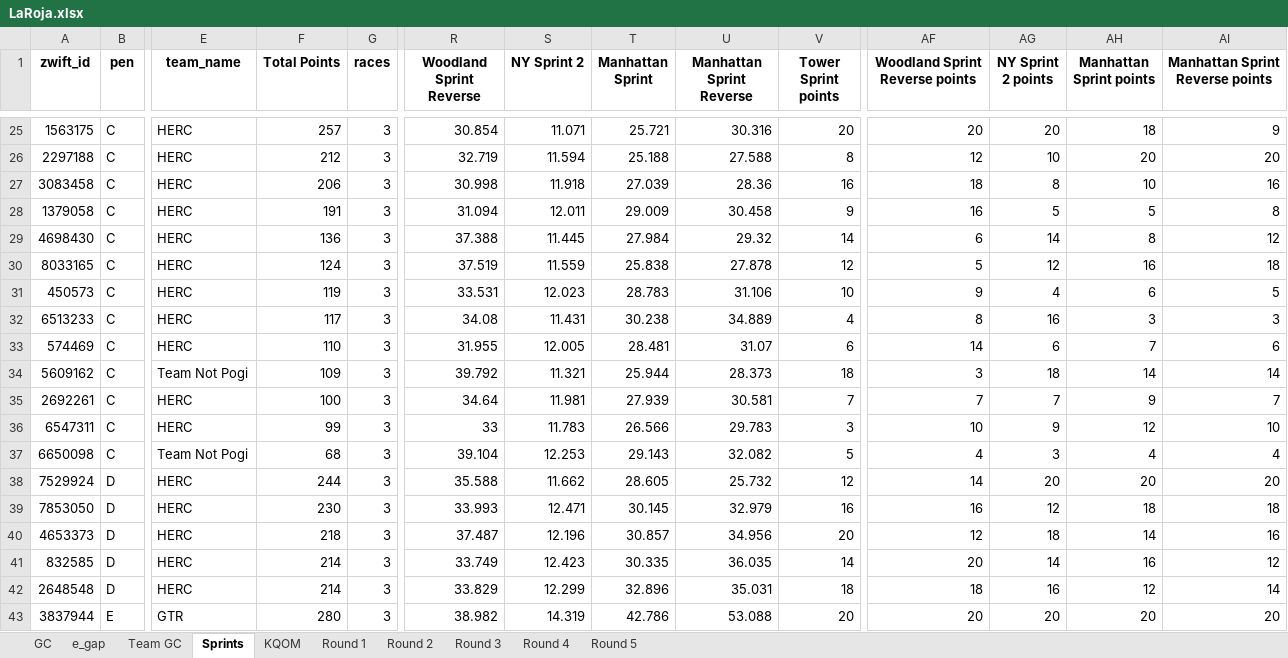
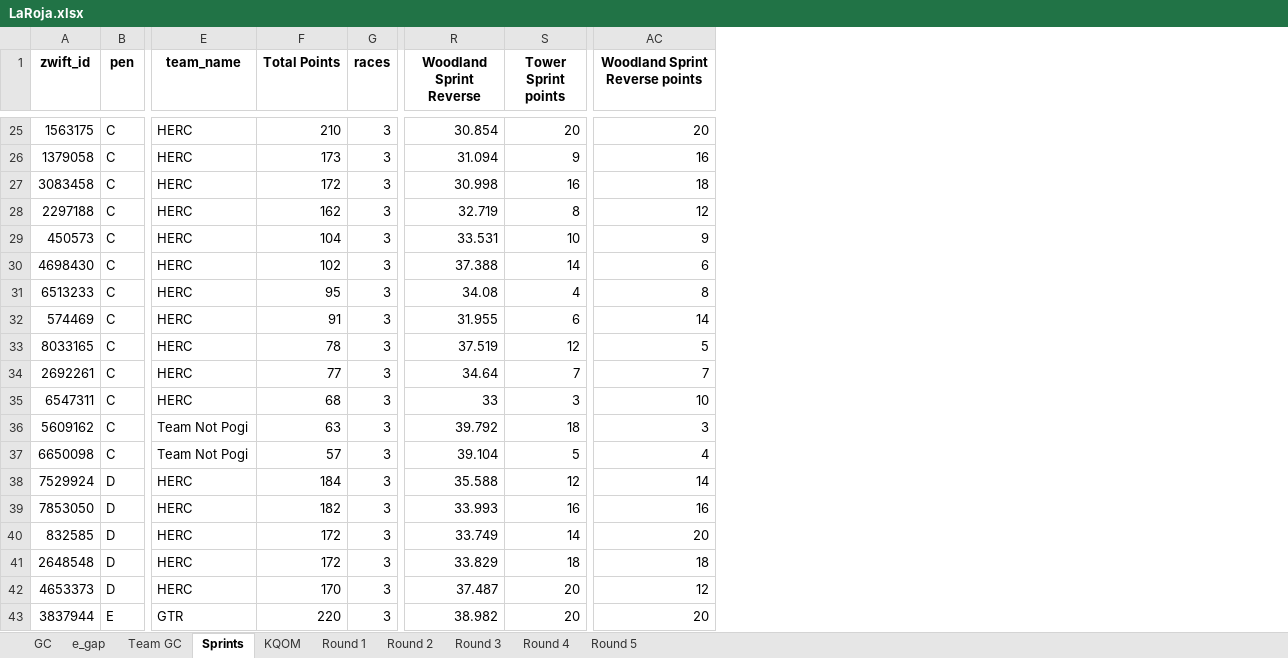
Before and after one commit to gleesonm1/TNP_results, an Excel workbook: LaRoja/LaRoja.xlsx, sheet Sprints, drawn as a sheet; only a part is shown, gaps mark what is left out; values as stored, in another font and other column widths than the file's, no borders; removed rows and columns are numbered as before the commit, all else as after; rows hold the shown columns only; the diff covers the shown part only; the diff names each change by its address in the sheet, - before the commit and + after, or states it on an @@ line.

Commit message:
updated sprints

```diff
--- a/LaRoja/LaRoja.xlsx (sheet Sprints)
+++ b/LaRoja/LaRoja.xlsx (sheet Sprints)
-column S (NY Sprint 2), row 25: 11.071; row 28: 12.011; rows 31-33: 12.023 | 11.431 | 12.005; rows 35-39: 11.981 | 11.783 | 12.253 | 11.662 | 12.471; rows 41-43: 12.423 | 12.299 | 14.319
-column T (Manhattan Sprint), row 25: 25.721; row 28: 29.009; rows 31-33: 28.783 | 30.238 | 28.481; rows 35-39: 27.939 | 26.566 | 29.143 | 28.605 | 30.145; rows 41-43: 30.335 | 32.896 | 42.786
-column U (Manhattan Sprint Reverse), row 25: 30.316; row 28: 30.458; rows 31-33: 31.106 | 34.889 | 31.07; rows 35-39: 30.581 | 29.783 | 32.082 | 25.732 | 32.979; rows 41-43: 36.035 | 35.031 | 53.088
-column AG (NY Sprint 2 points), row 25: 20; row 28: 5; rows 31-33: 4 | 16 | 6; rows 35-39: 7 | 9 | 3 | 20 | 12; rows 41-43: 14 | 16 | 20
-column AH (Manhattan Sprint points), row 25: 18; row 28: 5; rows 31-33: 6 | 3 | 7; rows 35-39: 9 | 12 | 4 | 20 | 18; rows 41-43: 16 | 12 | 20
-column AI (Manhattan Sprint Reverse points), row 25: 9; row 28: 8; rows 31-33: 5 | 3 | 6; rows 35-39: 7 | 10 | 4 | 20 | 18; rows 41-43: 12 | 14 | 20
-F25 (Total Points): 257
+F25 (Total Points): 210
-row 26: 2297188 | C | HERC | 212 | 3 | 32.719 | 11.594 | 25.188 | 27.588 | 8 | 12 | 10 | 20 | 20
-row 27: 3083458 | C | HERC | 206 | 3 | 30.998 | 11.918 | 27.039 | 28.36 | 16 | 18 | 8 | 10 | 16
-F26 (Total Points): 191
+F26 (Total Points): 173
-row 29: 4698430 | C | HERC | 136 | 3 | 37.388 | 11.445 | 27.984 | 29.32 | 14 | 6 | 14 | 8 | 12
-row 30: 8033165 | C | HERC | 124 | 3 | 37.519 | 11.559 | 25.838 | 27.878 | 12 | 5 | 12 | 16 | 18
+row 27: 3083458 | C | HERC | 172 | 3 | 30.998 | 16 | 18
+row 28: 2297188 | C | HERC | 162 | 3 | 32.719 | 8 | 12
-F29 (Total Points): 119
+F29 (Total Points): 104
+row 30: 4698430 | C | HERC | 102 | 3 | 37.388 | 14 | 6
-F31 (Total Points): 117
+F31 (Total Points): 95
-F32 (Total Points): 110
+F32 (Total Points): 91
-row 34: 5609162 | C | Team Not Pogi | 109 | 3 | 39.792 | 11.321 | 25.944 | 28.373 | 18 | 3 | 18 | 14 | 14
+row 33: 8033165 | C | HERC | 78 | 3 | 37.519 | 12 | 5
-F34 (Total Points): 100
+F34 (Total Points): 77
-F35 (Total Points): 99
+F35 (Total Points): 68
+row 36: 5609162 | C | Team Not Pogi | 63 | 3 | 39.792 | 18 | 3
-F37 (Total Points): 68
+F37 (Total Points): 57
-F38 (Total Points): 244
+F38 (Total Points): 184
-F39 (Total Points): 230
+F39 (Total Points): 182
-row 40: 4653373 | D | HERC | 218 | 3 | 37.487 | 12.196 | 30.857 | 34.956 | 20 | 12 | 18 | 14 | 16
-F40:F41 (Total Points): 214
+F40:F41 (Total Points): 172
+row 42: 4653373 | D | HERC | 170 | 3 | 37.487 | 20 | 12
-F43 (Total Points): 280
+F43 (Total Points): 220
```
Also changed, not shown: 4 added rows, 4 removed rows and 19 edited cells elsewhere in this sheet, 1 other file.
